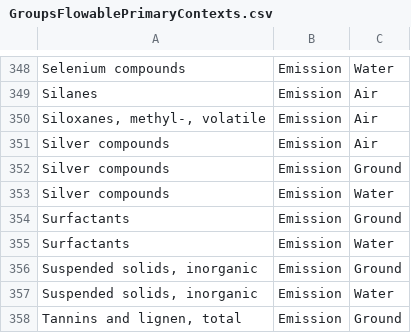
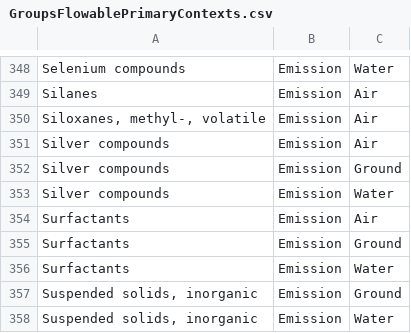
Before and after one commit to USEPA/fedelemflowlist, a CSV file: fedelemflowlist/input/GroupsFlowablePrimaryContexts.csv, drawn as a sheet; only a part is shown, gaps mark what is left out; the shorter side is filled out with more unchanged rows.

```diff
--- a/fedelemflowlist/input/GroupsFlowablePrimaryContexts.csv
+++ b/fedelemflowlist/input/GroupsFlowablePrimaryContexts.csv
@@ -353,2 +353,3 @@ Silver compounds,Emission,Ground
 Silver compounds,Emission,Water
+Surfactants,Emission,Air
 Surfactants,Emission,Ground
```
Also changed, not shown: fedelemflowlist/input/ChemicalsFlowablePrimaryContexts.csv, 1 other file.
